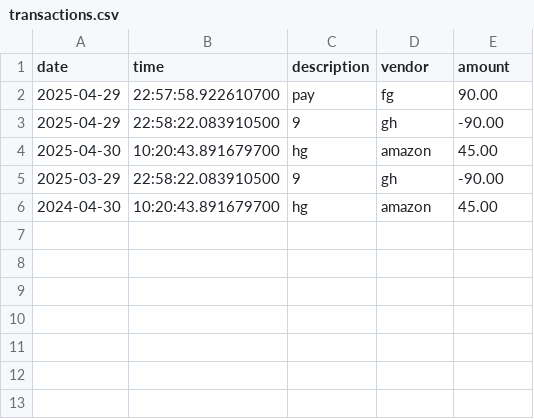
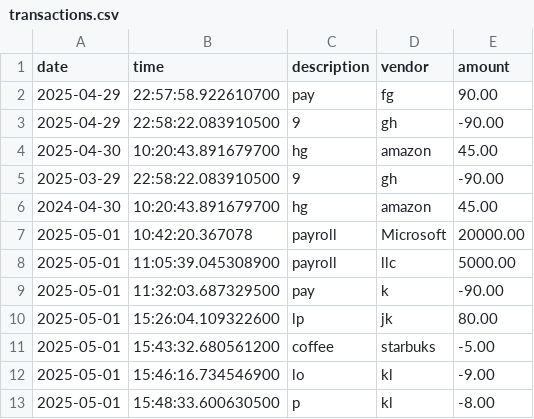
Before and after one commit to MeronTadele/Bootcampweldemichael, a CSV file: CapstoneOne/src/main/resources/transactions.csv, drawn as a sheet.

Commit message:
capstone new

```diff
--- a/CapstoneOne/src/main/resources/transactions.csv
+++ b/CapstoneOne/src/main/resources/transactions.csv
@@ -6 +6,8 @@ date|time|description|vendor|amount
 2024-04-30|10:20:43.891679700|hg|amazon|45.00
+2025-05-01|10:42:20.367078|payroll|Microsoft|20000.00
+2025-05-01|11:05:39.045308900|payroll|llc|5000.00
+2025-05-01|11:32:03.687329500|pay|k|-90.00
+2025-05-01|15:26:04.109322600|lp|jk|80.00
+2025-05-01|15:43:32.680561200| coffee|starbuks|-5.00
+2025-05-01|15:46:16.734546900|lo|kl|-9.00
+2025-05-01|15:48:33.600630500|p|kl|-8.00
```
Also changed, not shown: 2 other files.
